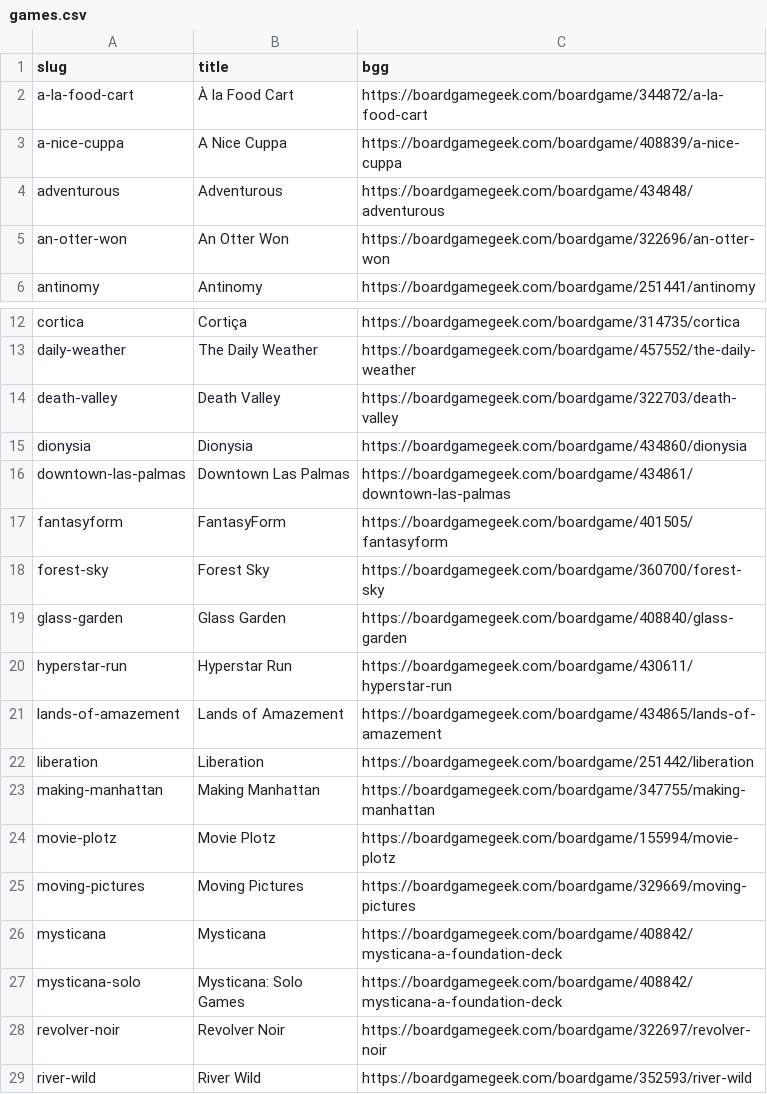
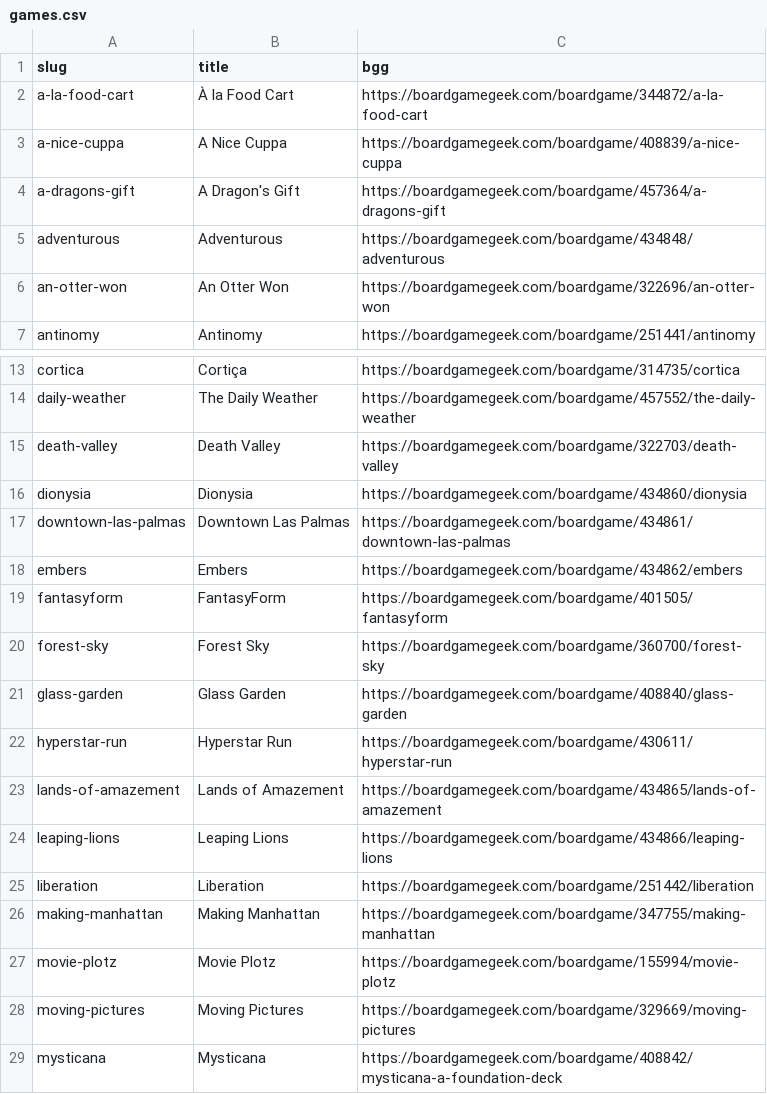
Before and after one commit to jamie/buttonshy-rules, a CSV file: src/_data/games.csv, drawn as a sheet; only a part is shown, gaps mark what is left out; the shorter side is filled out with more unchanged rows.

Commit message:
Add A Dragon's Gift, Embers, Leaping Lions, Adventurous expansion

```diff
--- a/src/_data/games.csv
+++ b/src/_data/games.csv
@@ -3,2 +3,3 @@ a-la-food-cart,À la Food Cart,https://boardgamegeek.com/boardgame/344872/a-la-f
 a-nice-cuppa,A Nice Cuppa,https://boardgamegeek.com/boardgame/408839/a-nice-cuppa
+a-dragons-gift,A Dragon's Gift,https://boardgamegeek.com/boardgame/457364/a-dragons-gift
 adventurous,Adventurous,https://boardgamegeek.com/boardgame/434848/adventurous
@@ -16,2 +17,3 @@ dionysia,Dionysia,https://boardgamegeek.com/boardgame/434860/dionysia
 downtown-las-palmas,Downtown Las Palmas,https://boardgamegeek.com/boardgame/434861/downtown-las-palmas
+embers,Embers,https://boardgamegeek.com/boardgame/434862/embers
 fantasyform,FantasyForm,https://boardgamegeek.com/boardgame/401505/fantasyform
@@ -21,2 +23,3 @@ hyperstar-run,Hyperstar Run,https://boardgamegeek.com/boardgame/430611/hyperstar
 lands-of-amazement,Lands of Amazement,https://boardgamegeek.com/boardgame/434865/lands-of-amazement
+leaping-lions,Leaping Lions,https://boardgamegeek.com/boardgame/434866/leaping-lions
 liberation,Liberation,https://boardgamegeek.com/boardgame/251442/liberation
```
Also changed, not shown: 49 other files.
